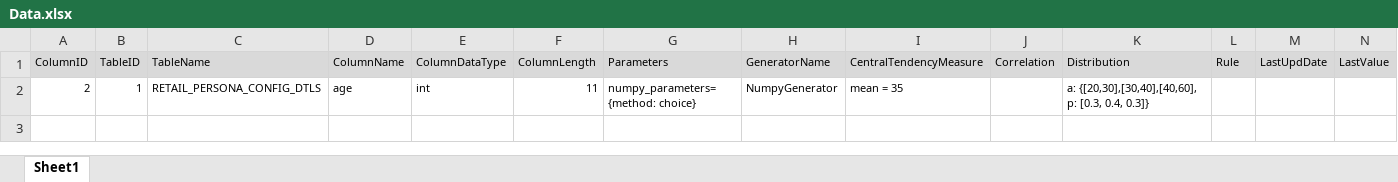
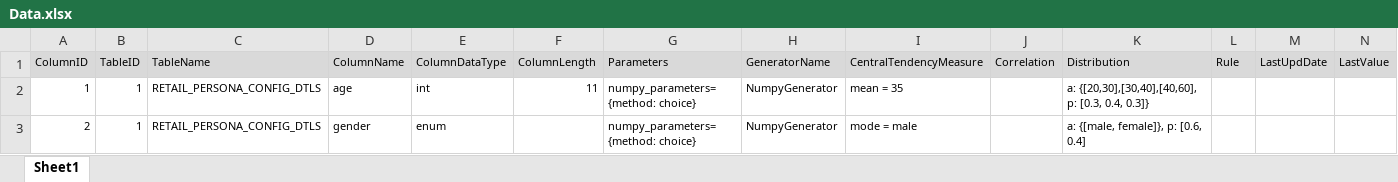
Before and after one commit to blockChn/syndatagenerator, an Excel workbook: codes/datagenerator/datagenerator/Data.xlsx, sheet Sheet1, drawn as a sheet; values as stored, in another font and other column widths than the file's, no borders; the diff names each change by its address in the sheet, - before the commit and + after, or states it on an @@ line.

```diff
--- a/codes/datagenerator/datagenerator/Data.xlsx (sheet Sheet1)
+++ b/codes/datagenerator/datagenerator/Data.xlsx (sheet Sheet1)
-A2 (ColumnID): 2
+A2 (ColumnID): 1
+row 3: 2 | 1 | RETAIL_PERSONA_CONFIG_DTLS | gender | enum |  | numpy_parameters= {method: choice} | NumpyGenerator | mode = male |  | a: {[male, female]}, p: [0.6, 0.4]
```
Also changed, not shown: 8 other files.
